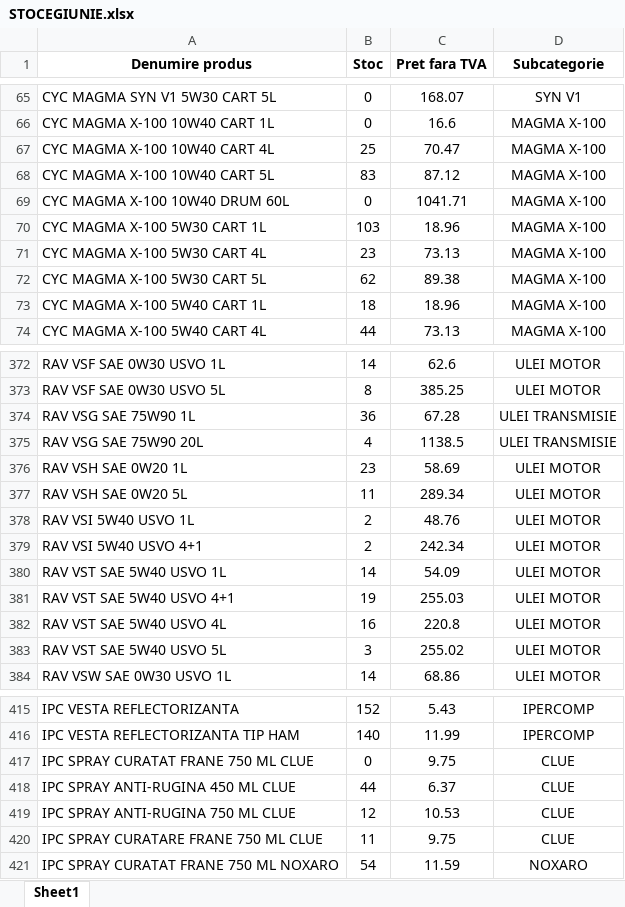
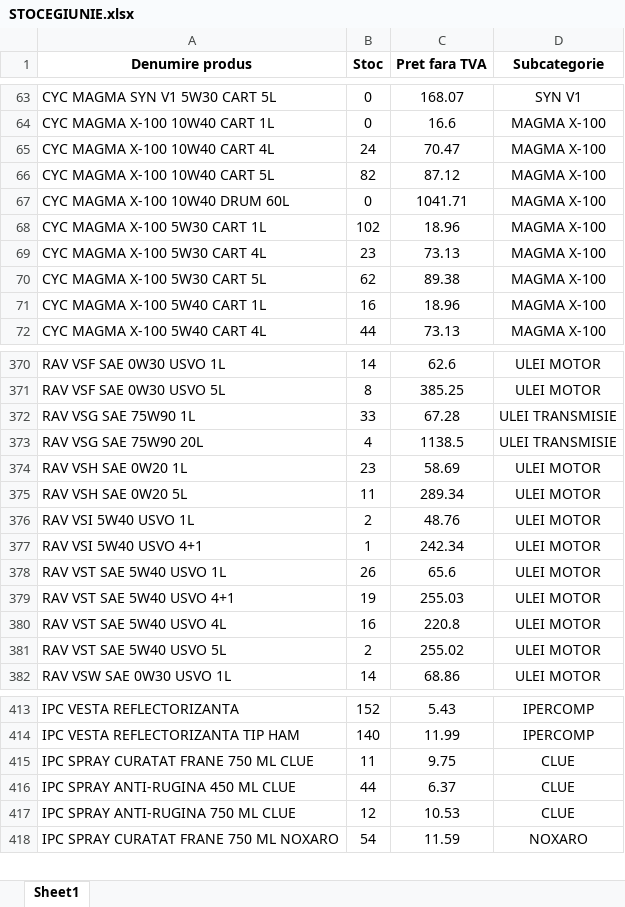
Before and after one commit to ab12slk-sys/dmautoravenol, an Excel workbook: STOCEGIUNIE.xlsx, sheet Sheet1, drawn as a sheet; only a part is shown, gaps mark what is left out; values as stored, in another font and other column widths than the file's, no borders; removed rows and columns are numbered as before the commit, all else as after; the diff covers the shown part only; the diff names each change by its address in the sheet, - before the commit and + after, or states it on an @@ line.

```diff
--- a/STOCEGIUNIE.xlsx (sheet Sheet1)
+++ b/STOCEGIUNIE.xlsx (sheet Sheet1)
-B65 (Stoc): 25
+B65 (Stoc): 24
-B66 (Stoc): 83
+B66 (Stoc): 82
-B68 (Stoc): 103
+B68 (Stoc): 102
-B71 (Stoc): 18
+B71 (Stoc): 16
-B372 (Stoc): 36
+B372 (Stoc): 33
-B377 (Stoc): 2
+B377 (Stoc): 1
-B378 (Stoc): 14
+B378 (Stoc): 26
-C378 (Pret fara TVA): 54.09
+C378 (Pret fara TVA): 65.6
-B381 (Stoc): 3
+B381 (Stoc): 2
-B415 (Stoc): 0
+B415 (Stoc): 11
-row 420: IPC SPRAY CURATARE FRANE 750 ML CLUE | 11 | 9.75 | CLUE
```
Also changed, not shown: 2 removed rows and 33 edited cells elsewhere in this sheet.
